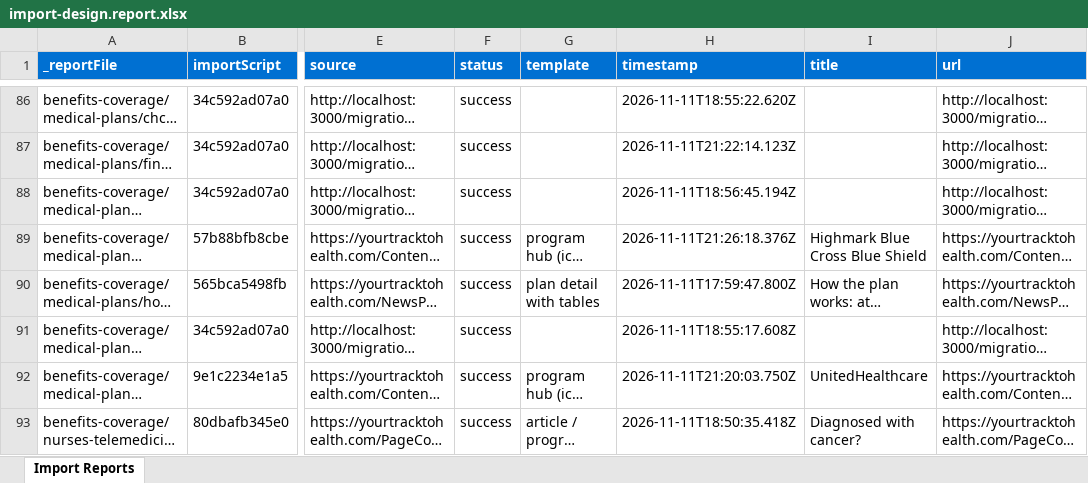
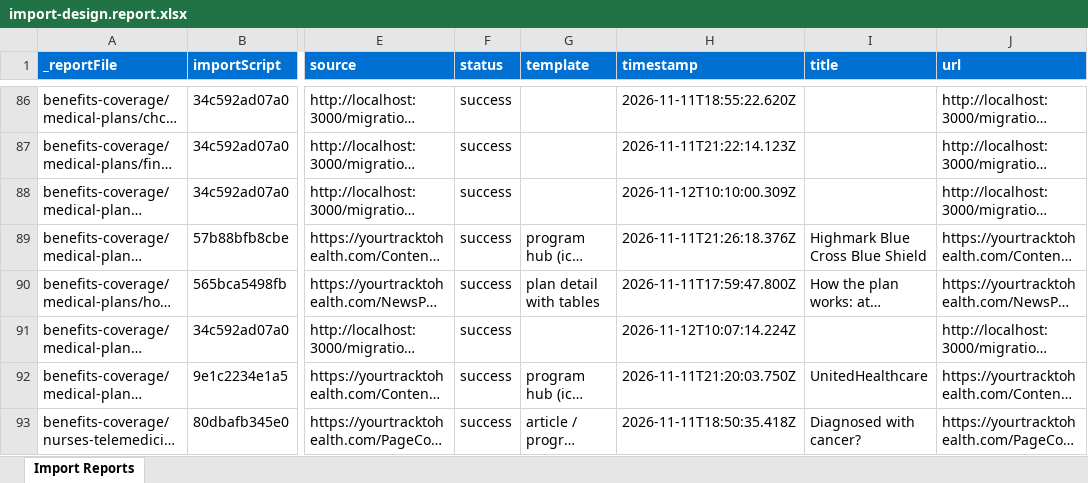
Before and after one commit to gabrielwalt/ytth, an Excel workbook: tools/importer/reports/import-design.report.xlsx, sheet Import Reports, drawn as a sheet; only a part is shown, gaps mark what is left out; long unchanged cells end in …; values as stored, in another font and other column widths than the file's, no borders; the diff names each change by its address in the sheet, - before the commit and + after, or states it on an @@ line.

```diff
--- a/tools/importer/reports/import-design.report.xlsx (sheet Import Reports)
+++ b/tools/importer/reports/import-design.report.xlsx (sheet Import Reports)
-H88 (timestamp): 2026-11-11T18:56:45.194Z
+H88 (timestamp): 2026-11-12T10:10:00.309Z
-H91 (timestamp): 2026-11-11T18:55:17.608Z
+H91 (timestamp): 2026-11-12T10:07:14.224Z
```
Also changed, not shown: 4 other files.
